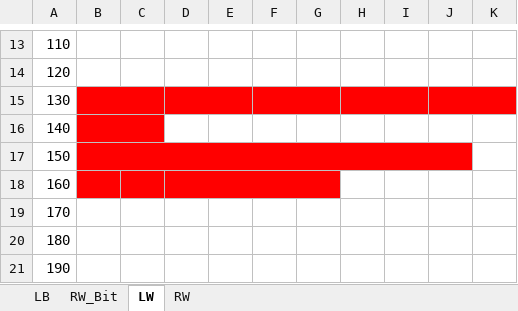
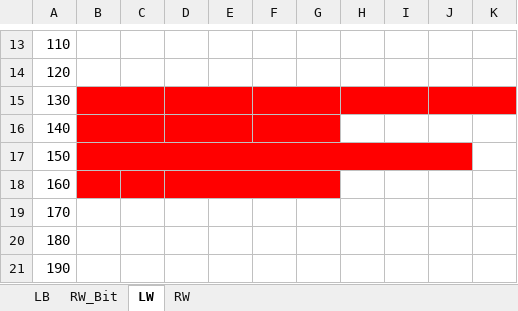
Before and after one commit to cotara/weintek, an Excel workbook: Общий проект/Карта регистров.xlsx, sheet LW, drawn as a sheet; only a part is shown, gaps mark what is left out; values as stored, in another font and other column widths than the file's, no borders; the diff names each change by its address in the sheet, - before the commit and + after, or states it on an @@ line.

```diff
--- a/Общий проект/Карта регистров.xlsx (sheet LW)
+++ b/Общий проект/Карта регистров.xlsx (sheet LW)
-D16:G16 fill: none
+D16:G16 fill: #FF0000
+D16:E16 merged
+F16:G16 merged
```
Also changed, not shown: sheet LB, 7 other files.
